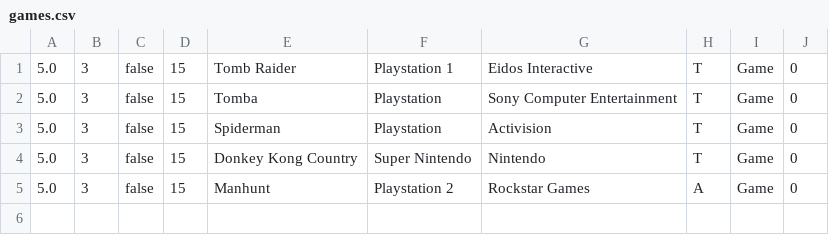
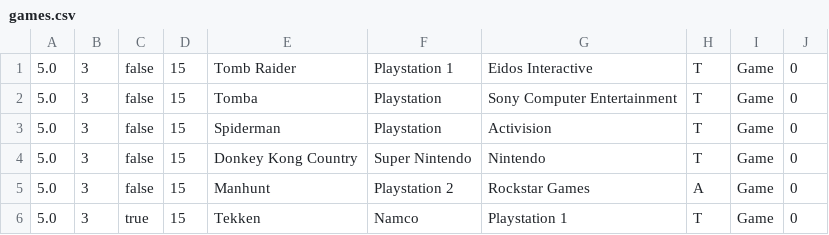
Before and after one commit to EGSilver/Project-RentAVideo, a CSV file: data/games.csv, drawn as a sheet.

```diff
--- a/data/games.csv
+++ b/data/games.csv
@@ -5 +5,2 @@
 5.0,3,false,15,Manhunt,Playstation 2,Rockstar Games,A,Game,0
+5.0,3,true,15,Tekken,Namco,Playstation 1,T,Game,0
```
Also changed, not shown: 30 other files.
